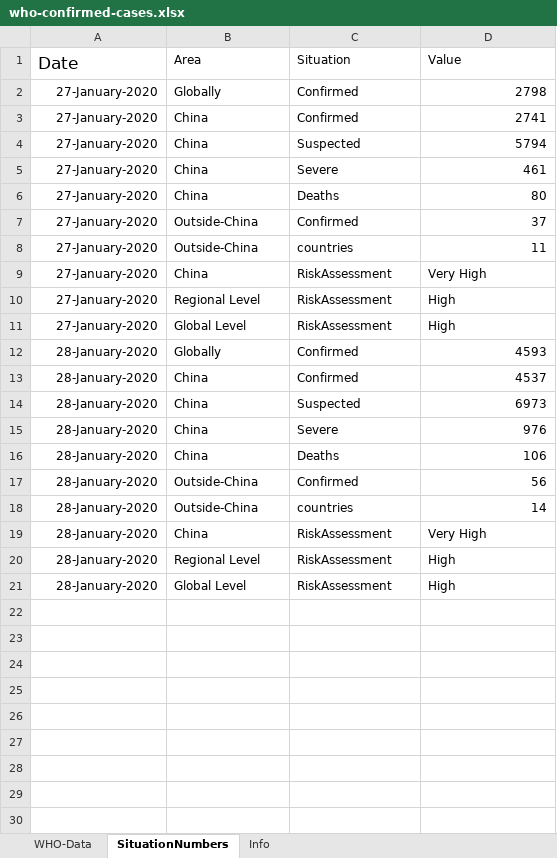
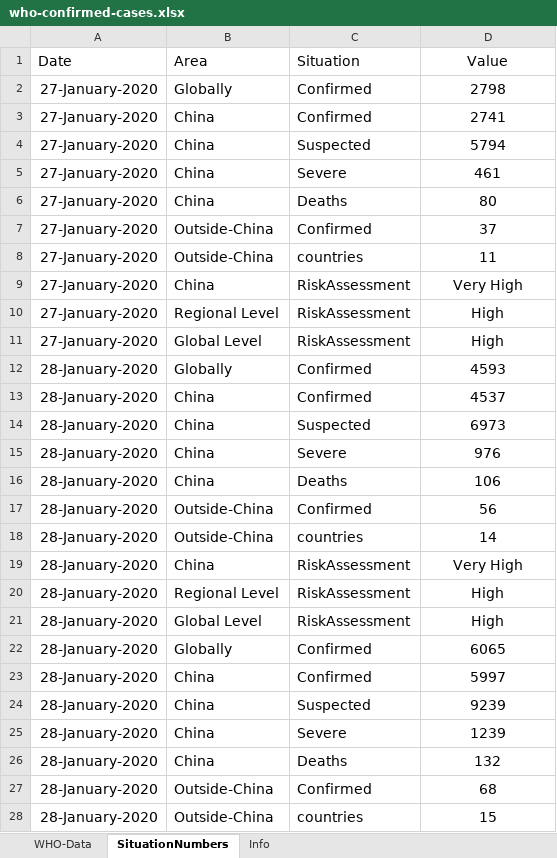
Before and after one commit to lxrocks/2019-nCoV, an Excel workbook: who-confirmed-cases.xlsx, sheet SituationNumbers, drawn as a sheet; only a part is shown; values as stored, in another font and other column widths than the file's, no borders; the diff covers the shown part only; the diff names each change by its address in the sheet, - before the commit and + after, or states it on an @@ line.

Commit message:
Update who-confirmed-cases.xlsx

```diff
--- a/who-confirmed-cases.xlsx (sheet SituationNumbers)
+++ b/who-confirmed-cases.xlsx (sheet SituationNumbers)
@@ A1 text size: smaller @@
@@ B1:D1 text size: larger @@
-D1 alignment: left
+D1 alignment: center
@@ A2:D21 text size: larger @@
-D2:D8 alignment: right
+D2:D8 alignment: center
-D9:D11 alignment: left
+D9:D11 alignment: center
-D12:D18 alignment: right
+D12:D18 alignment: center
-D19:D21 alignment: left
+D19:D21 alignment: center
+row 22: 28-January-2020 | Globally | Confirmed | 6065
+row 23: 28-January-2020 | China | Confirmed | 5997
+row 24: 28-January-2020 | China | Suspected | 9239
+row 25: 28-January-2020 | China | Severe | 1239
+row 26: 28-January-2020 | China | Deaths | 132
+row 27: 28-January-2020 | Outside-China | Confirmed | 68
+row 28: 28-January-2020 | Outside-China | countries | 15
```
Also changed, not shown: 3 added rows elsewhere in this sheet, sheet WHO-Data.
